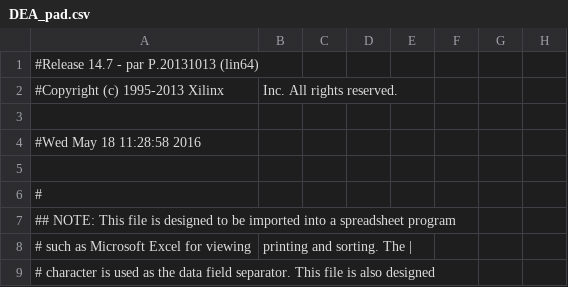
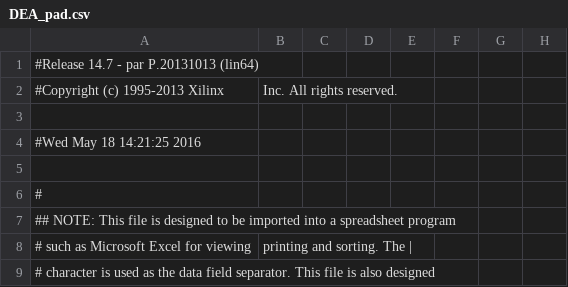
Before and after one commit to ayaovi/yoda, a CSV file: DEA/DEA_pad.csv, drawn as a sheet; only a part is shown; the diff names each change by its address in the sheet, - before the commit and + after, or states it on an @@ line.

```diff
--- a/DEA/DEA_pad.csv
+++ b/DEA/DEA_pad.csv
-A4: #Wed May 18 11:28:58 2016
+A4: #Wed May 18 14:21:25 2016
```
Also changed, not shown: 50 other files.
